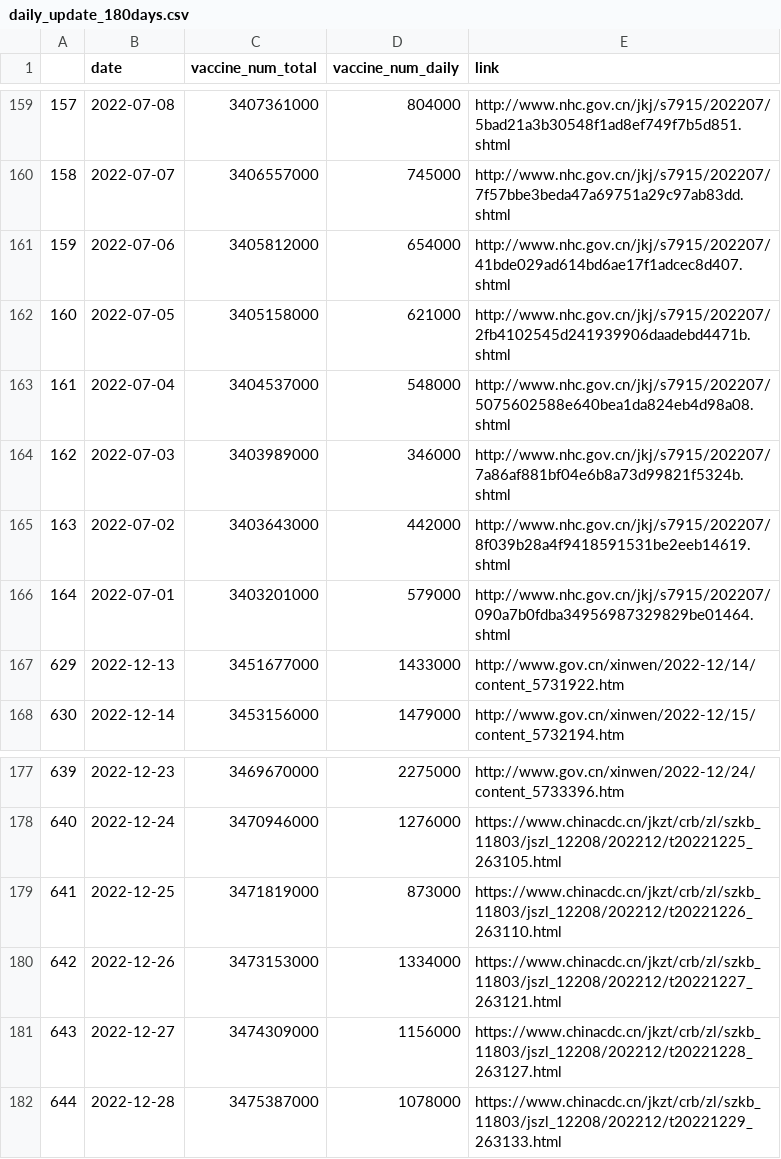
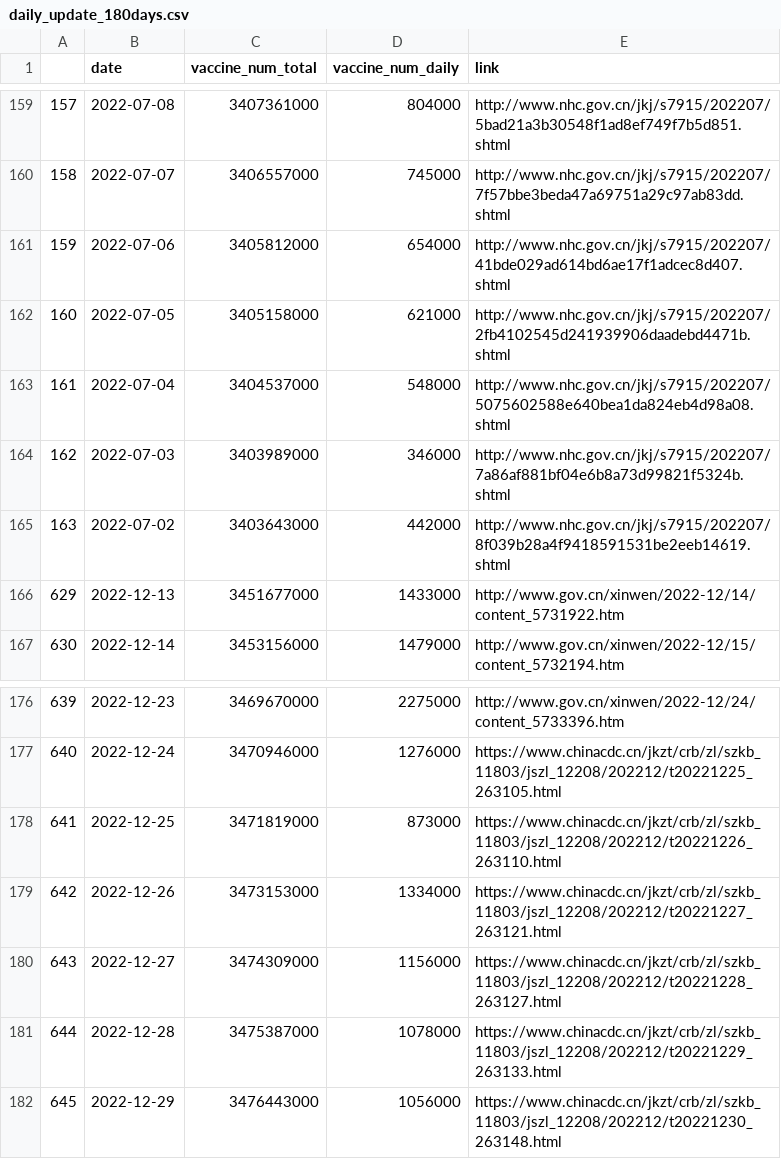
Before and after one commit to yong-xiong/china-vaccination, a CSV file: daily_update_180days.csv, drawn as a sheet; only a part is shown, gaps mark what is left out.

```diff
--- a/daily_update_180days.csv
+++ b/daily_update_180days.csv
@@ -165,3 +165,2 @@
 163,2022-07-02,3403643000,442000,http://www.nhc.gov.cn/jkj/s7915/202207/8f039b28a4f9418591531be2eeb14619.shtml
-164,2022-07-01,3403201000,579000,http://www.nhc.gov.cn/jkj/s7915/202207/090a7b0fdba34956987329829be01464.shtml
 629,2022-12-13,3451677000,1433000,http://www.gov.cn/xinwen/2022-12/14/content_5731922.htm
@@ -182 +181,2 @@
 644,2022-12-28,3475387000,1078000,https://www.chinacdc.cn/jkzt/crb/zl/szkb_11803/jszl_12208/202212/t20221229_263133.html
+645,2022-12-29,3476443000,1056000,https://www.chinacdc.cn/jkzt/crb/zl/szkb_11803/jszl_12208/202212/t20221230_263148.html
```
Also changed, not shown: daily_update.csv.
